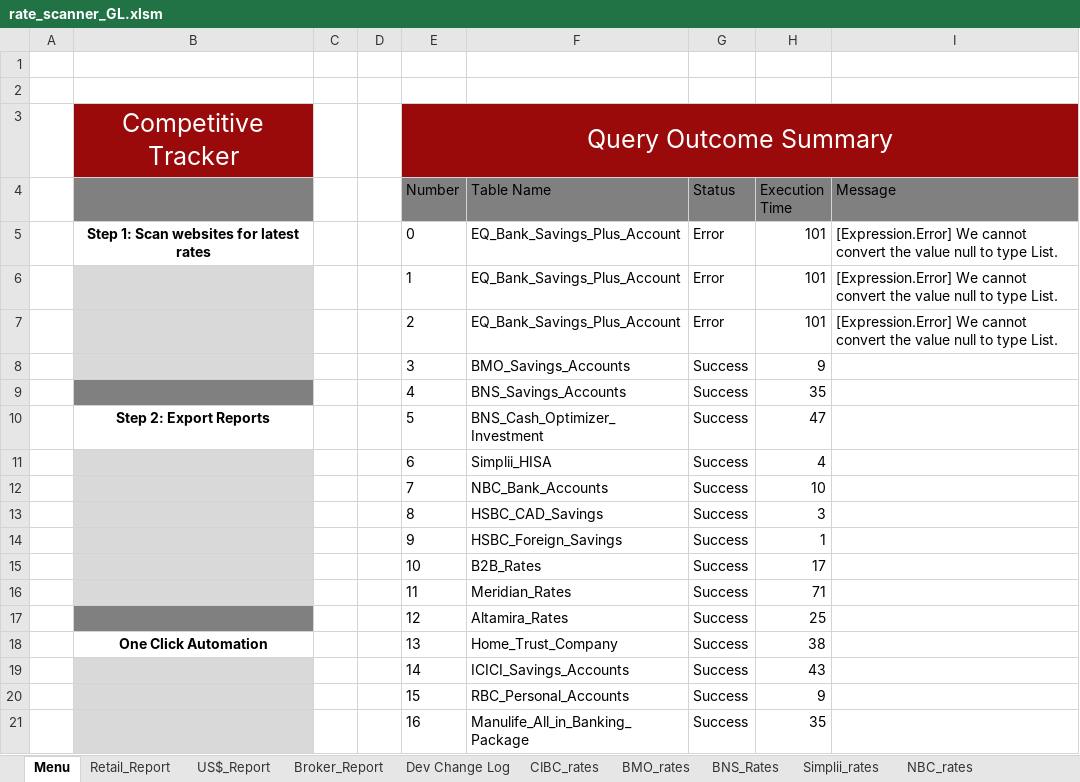
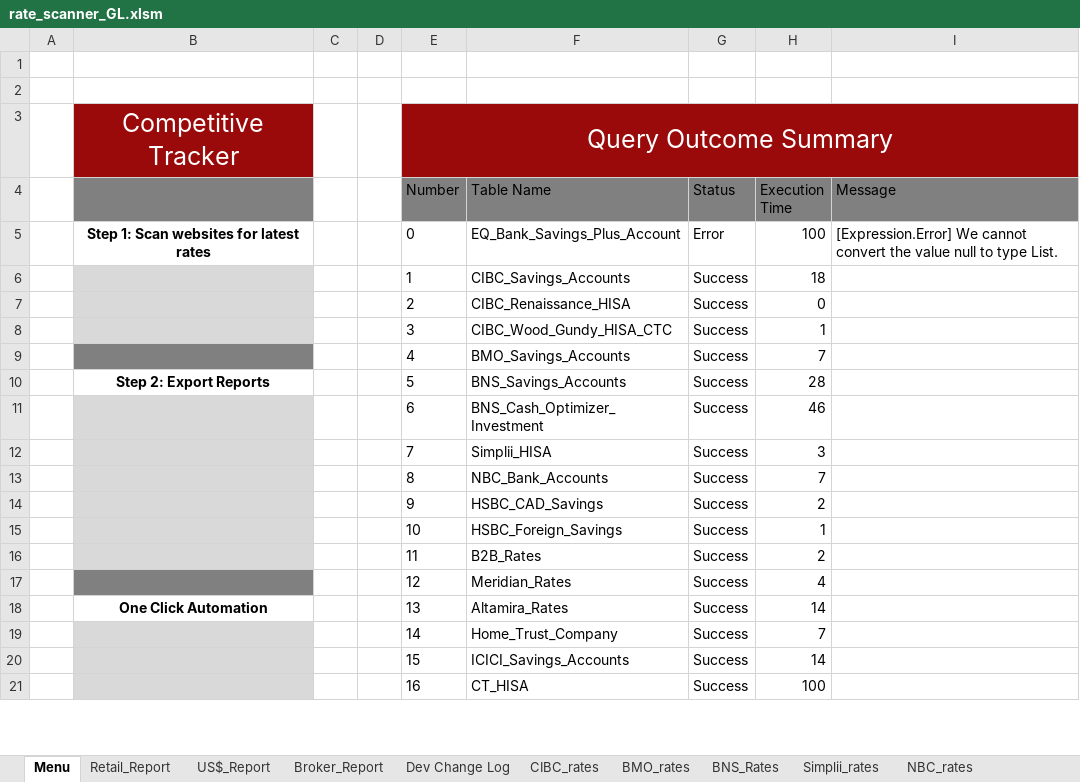
Before and after one commit to Strathhardie/Competitive-Tracker-Public, an Excel workbook: Rate Scanner/rate_scanner_GL.xlsm, sheet Menu, drawn as a sheet; only a part is shown; values as stored, in another font and other column widths than the file's, no borders; charts and pictures not drawn; removed rows and columns are numbered as before the commit, all else as after; the diff covers the shown part only; the diff names each change by its address in the sheet, - before the commit and + after, or states it on an @@ line.

Commit message:
Re-running mechanism
Re-running mechanism for intermittently failed queries was solved by implementing new variables and including a "do-while" loop

```diff
--- a/Rate Scanner/rate_scanner_GL.xlsm (sheet Menu)
+++ b/Rate Scanner/rate_scanner_GL.xlsm (sheet Menu)
-H5 (Execution Time): 101
+H5 (Execution Time): 100
-row 6:  |  |  |  | 1 | EQ_Bank_Savings_Plus_Account | Error | 101 | [Expression.Error] We cannot convert the value null to type List.
-row 7:  |  |  |  | 2 | EQ_Bank_Savings_Plus_Account | Error | 101 | [Expression.Error] We cannot convert the value null to type List.
+row 6:  |  |  |  | 1 | CIBC_Savings_Accounts | Success | 18
+row 7:  |  |  |  | 2 | CIBC_Renaissance_HISA | Success | 0
-F8 (Table Name): BMO_Savings_Accounts
+F8 (Table Name): CIBC_Wood_Gundy_HISA_CTC
-H8 (Execution Time): 9
+H8 (Execution Time): 1
-F9 (Table Name): BNS_Savings_Accounts
+F9 (Table Name): BMO_Savings_Accounts
-H9 (Execution Time): 35
+H9 (Execution Time): 7
-F10 (Table Name): BNS_Cash_Optimizer_Investment
+F10 (Table Name): BNS_Savings_Accounts
-H10 (Execution Time): 47
+H10 (Execution Time): 28
-F11 (Table Name): Simplii_HISA
+F11 (Table Name): BNS_Cash_Optimizer_Investment
-H11 (Execution Time): 4
+H11 (Execution Time): 46
-F12 (Table Name): NBC_Bank_Accounts
+F12 (Table Name): Simplii_HISA
-H12 (Execution Time): 10
+H12 (Execution Time): 3
-F13 (Table Name): HSBC_CAD_Savings
+F13 (Table Name): NBC_Bank_Accounts
-H13 (Execution Time): 3
+H13 (Execution Time): 7
+row 14:  |  |  |  | 9 | HSBC_CAD_Savings | Success | 2
-E15 (Number): 9
+E15 (Number): 10
-row 15:  |  |  |  | 10 | B2B_Rates | Success | 17
-F16 (Table Name): Meridian_Rates
+F16 (Table Name): B2B_Rates
-H16 (Execution Time): 71
+H16 (Execution Time): 2
-F17 (Table Name): Altamira_Rates
+F17 (Table Name): Meridian_Rates
-H17 (Execution Time): 25
+H17 (Execution Time): 4
-F18 (Table Name): Home_Trust_Company
+F18 (Table Name): Altamira_Rates
-H18 (Execution Time): 38
+H18 (Execution Time): 14
-F19 (Table Name): ICICI_Savings_Accounts
+F19 (Table Name): Home_Trust_Company
-H19 (Execution Time): 43
+H19 (Execution Time): 7
-F20 (Table Name): RBC_Personal_Accounts
+F20 (Table Name): ICICI_Savings_Accounts
-H20 (Execution Time): 9
+H20 (Execution Time): 14
-F21 (Table Name): Manulife_All_in_Banking_Package
+F21 (Table Name): CT_HISA
-H21 (Execution Time): 35
+H21 (Execution Time): 100
```
Also changed, not shown: 6 added rows, 3 edited cells and cell formats elsewhere in this sheet, sheet Broker_Report, sheet Retail_Report, sheet US$_Report, sheet TD_rates, sheet RBC_Rates, sheet CIBC_rates, other sheet tabs.
